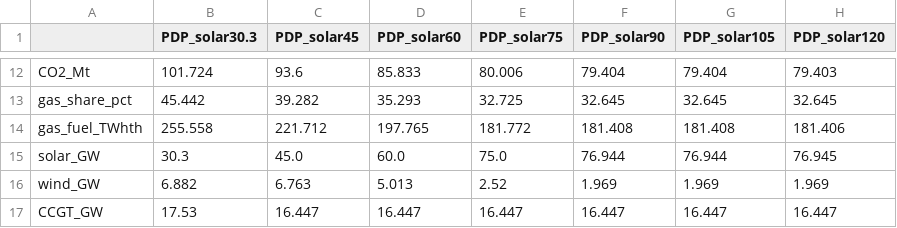
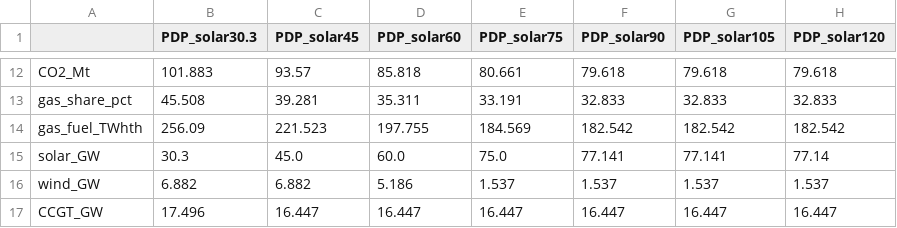
Before and after one commit to milyas009/pypsa-earth-thailand, a CSV file: results/TH2037_base/scenarios/sweep_summary.csv, drawn as a sheet; only a part is shown, gaps mark what is left out; the diff covers the shown part only; the diff names each change by its address in the sheet, - before the commit and + after, or states it on an @@ line.

```diff
--- a/results/TH2037_base/scenarios/sweep_summary.csv
+++ b/results/TH2037_base/scenarios/sweep_summary.csv
-B12 (PDP_solar30.3): 101.724
+B12 (PDP_solar30.3): 101.883
-C12 (PDP_solar45): 93.6
+C12 (PDP_solar45): 93.57
-D12 (PDP_solar60): 85.833
+D12 (PDP_solar60): 85.818
-E12 (PDP_solar75): 80.006
+E12 (PDP_solar75): 80.661
-F12 (PDP_solar90): 79.404
+F12 (PDP_solar90): 79.618
-G12 (PDP_solar105): 79.404
+G12 (PDP_solar105): 79.618
-H12 (PDP_solar120): 79.403
+H12 (PDP_solar120): 79.618
-B13 (PDP_solar30.3): 45.442
+B13 (PDP_solar30.3): 45.508
-C13 (PDP_solar45): 39.282
+C13 (PDP_solar45): 39.281
-D13 (PDP_solar60): 35.293
+D13 (PDP_solar60): 35.311
-E13 (PDP_solar75): 32.725
+E13 (PDP_solar75): 33.191
-F13 (PDP_solar90): 32.645
+F13 (PDP_solar90): 32.833
-G13 (PDP_solar105): 32.645
+G13 (PDP_solar105): 32.833
-H13 (PDP_solar120): 32.645
+H13 (PDP_solar120): 32.833
-B14 (PDP_solar30.3): 255.558
+B14 (PDP_solar30.3): 256.09
-C14 (PDP_solar45): 221.712
+C14 (PDP_solar45): 221.523
-D14 (PDP_solar60): 197.765
+D14 (PDP_solar60): 197.755
-E14 (PDP_solar75): 181.772
+E14 (PDP_solar75): 184.569
-F14 (PDP_solar90): 181.408
+F14 (PDP_solar90): 182.542
-G14 (PDP_solar105): 181.408
+G14 (PDP_solar105): 182.542
-H14 (PDP_solar120): 181.406
+H14 (PDP_solar120): 182.542
-F15 (PDP_solar90): 76.944
+F15 (PDP_solar90): 77.141
-G15 (PDP_solar105): 76.944
+G15 (PDP_solar105): 77.141
-H15 (PDP_solar120): 76.945
+H15 (PDP_solar120): 77.14
-C16 (PDP_solar45): 6.763
+C16 (PDP_solar45): 6.882
-D16 (PDP_solar60): 5.013
+D16 (PDP_solar60): 5.186
-E16 (PDP_solar75): 2.52
+E16 (PDP_solar75): 1.537
-F16 (PDP_solar90): 1.969
+F16 (PDP_solar90): 1.537
-G16 (PDP_solar105): 1.969
+G16 (PDP_solar105): 1.537
-H16 (PDP_solar120): 1.969
+H16 (PDP_solar120): 1.537
-B17 (PDP_solar30.3): 17.53
+B17 (PDP_solar30.3): 17.496
```
Also changed, not shown: 108 edited cells elsewhere in this file, results/TH2022_calib/scenarios/calibration_vs_ember2022.csv, results/TH2037_base/scenarios/pdp_ceiling.csv, 6 other files.
